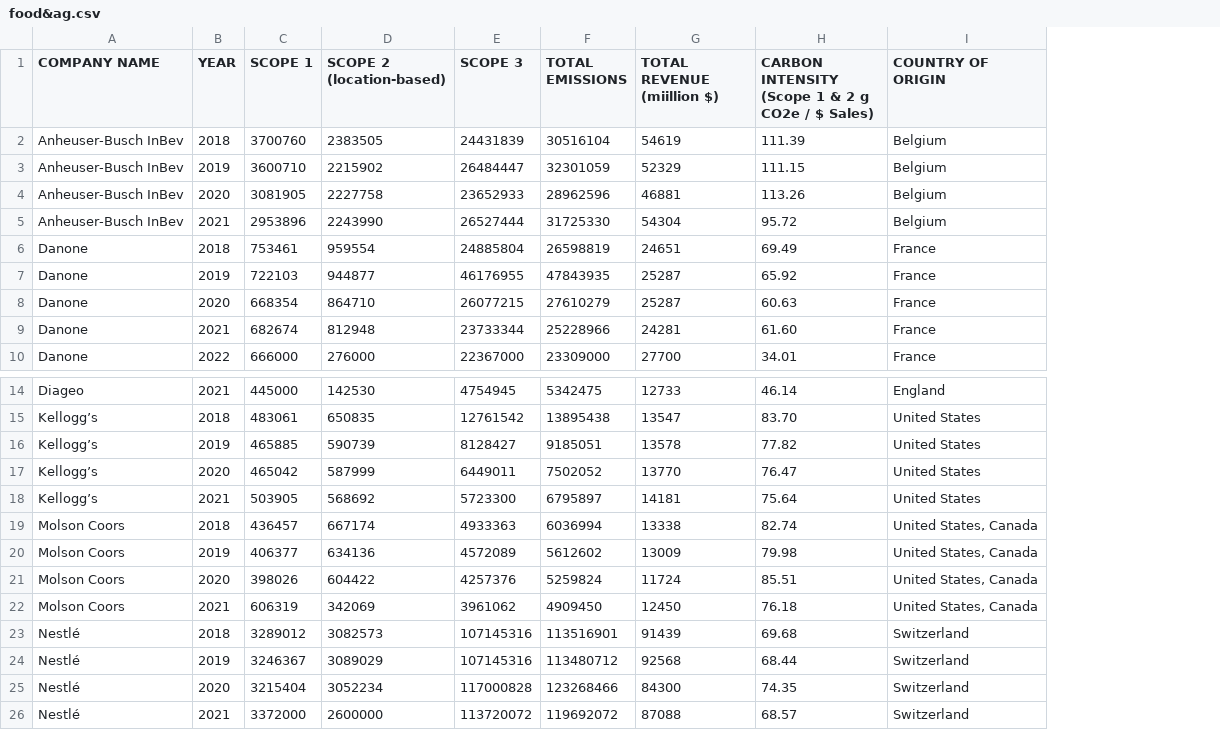
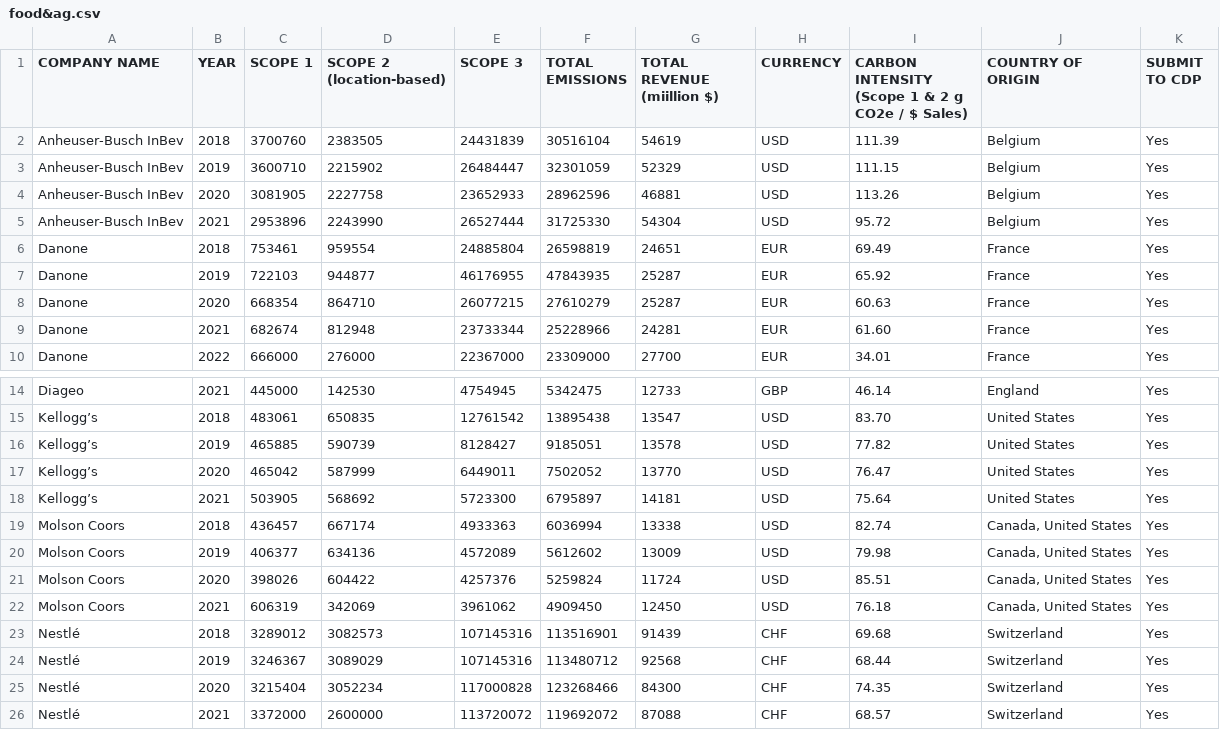
Before and after one commit to zcjanin/decarbonization-2024, a CSV file: data/food&ag.csv, drawn as a sheet; only a part is shown, gaps mark what is left out; addresses are those after the commit; the diff names each change by its address in the sheet, - before the commit and + after, or states it on an @@ line.

```diff
--- a/data/food&ag.csv
+++ b/data/food&ag.csv
+column H (CURRENCY), rows 2-10: USD | USD | USD | USD | EUR | EUR | EUR | EUR | EUR; rows 14-26: GBP | USD | USD | USD | USD | USD | USD | USD | USD | CHF | CHF | CHF | CHF
+column K (SUBMIT TO CDP), rows 2-10: all Yes; rows 14-26: all Yes
-J19:J22 (COUNTRY OF ORIGIN): United States, Canada
+J19:J22 (COUNTRY OF ORIGIN): Canada, United States
```
Also changed, not shown: data/auto.csv, data/energy.csv, 3 other files.
